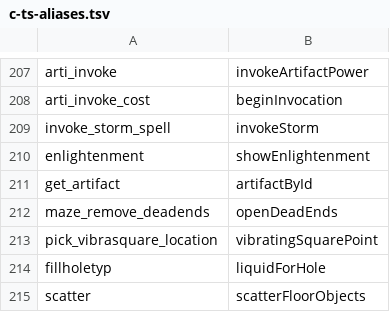
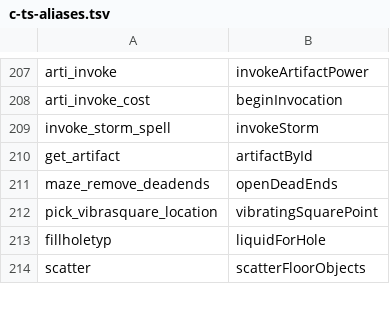
Before and after one commit to daoa0601/teleport-contest, a TSV file: docs/ledger/c-ts-aliases.tsv, drawn as a sheet; only a part is shown, gaps mark what is left out.

Commit message:
Port insight.c:enlightenment() once for both attribute forms
One enlightenment(mode, final, killer) now builds the title, runs the
C-ordered sections with C's mode/final conditions, writes the inline
Miscellaneous section, and picks the in-game PICK_NONE menu (final == 0)
or the gameover putstr() paging exactly as before.  attributeMenuLines,
finalAttributePages, showEnlightenment, showFinalAttributes and
miscellaneousLines are gone; doattributes(), artifact invoke, potion,
fountain and wand enlightenment, and end.c disclose() all call the one
function with C's mode and final arguments.  engulfedHeroMenuSection()
keeps a plain-prose query_objlist() note so pickup.ts owns the citation.

```diff
--- a/docs/ledger/c-ts-aliases.tsv
+++ b/docs/ledger/c-ts-aliases.tsv
@@ -209,3 +209,2 @@ arti_invoke_cost	beginInvocation
 invoke_storm_spell	invokeStorm
-enlightenment	showEnlightenment
 get_artifact	artifactById
```
Also changed, not shown: docs/ledger/c-edges-justified.tsv, 20 other files.
